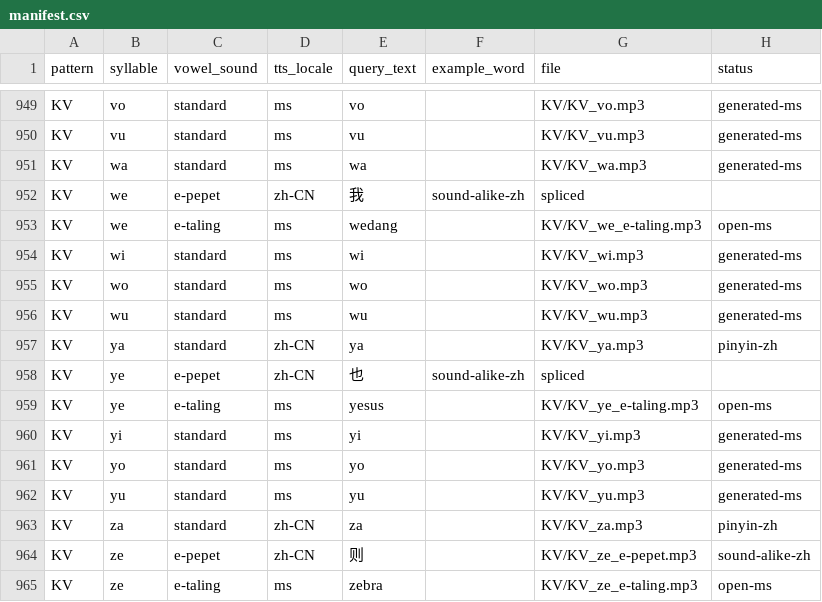
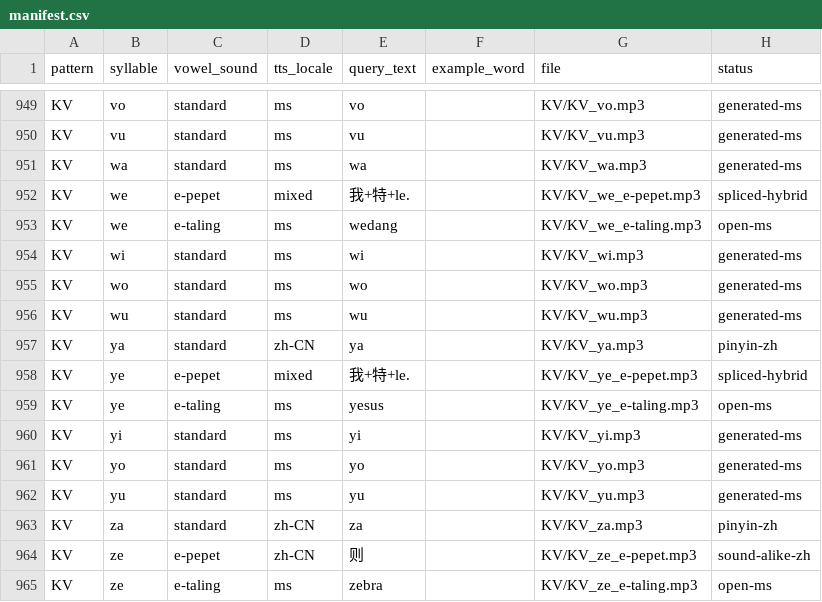
Before and after one commit to raymondkcc/app_pemulihan, a CSV file: public/audio/syllables/manifest.csv, drawn as a sheet; only a part is shown, gaps mark what is left out.

Commit message:
Fix we/ye e-pepet using hybrid spliced audio

```diff
--- a/public/audio/syllables/manifest.csv
+++ b/public/audio/syllables/manifest.csv
@@ -951,3 +951,3 @@ KV,vu,standard,ms,vu,,KV/KV_vu.mp3,generated-ms
 KV,wa,standard,ms,wa,,KV/KV_wa.mp3,generated-ms
-KV,we,e-pepet,zh-CN,我,sound-alike-zh,spliced
+KV,we,e-pepet,mixed,我+特+le.,,KV/KV_we_e-pepet.mp3,spliced-hybrid
 KV,we,e-taling,ms,wedang,,KV/KV_we_e-taling.mp3,open-ms
@@ -957,3 +957,3 @@ KV,wu,standard,ms,wu,,KV/KV_wu.mp3,generated-ms
 KV,ya,standard,zh-CN,ya,,KV/KV_ya.mp3,pinyin-zh
-KV,ye,e-pepet,zh-CN,也,sound-alike-zh,spliced
+KV,ye,e-pepet,mixed,我+特+le.,,KV/KV_ye_e-pepet.mp3,spliced-hybrid
 KV,ye,e-taling,ms,yesus,,KV/KV_ye_e-taling.mp3,open-ms
```
Also changed, not shown: 3 other files.
